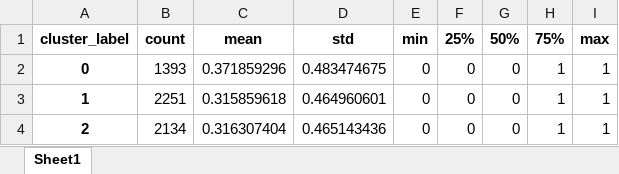
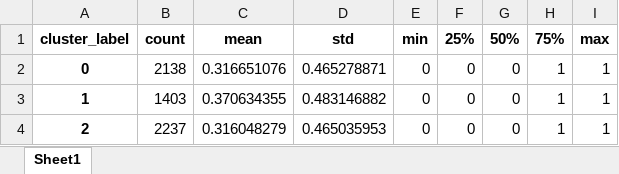
Before and after one commit to gitHek/cakd5, an Excel workbook: 1차프로젝트/군집3(target_label=1)describe.xlsx, sheet Sheet1, drawn as a sheet; values as stored, in another font and other column widths than the file's, no borders; the diff names each change by its address in the sheet, - before the commit and + after, or states it on an @@ line.

```diff
--- a/1차프로젝트/군집3(target_label=1)describe.xlsx (sheet Sheet1)
+++ b/1차프로젝트/군집3(target_label=1)describe.xlsx (sheet Sheet1)
-B2: 1393
+B2: 2138
-C2: 0.371859296
+C2: 0.316651076
-D2: 0.483474675
+D2: 0.465278871
-B3: 2251
+B3: 1403
-C3: 0.315859618
+C3: 0.370634355
-D3: 0.464960601
+D3: 0.483146882
-B4: 2134
+B4: 2237
-C4: 0.316307404
+C4: 0.316048279
-D4: 0.465143436
+D4: 0.465035953
```
Also changed, not shown: 1차프로젝트/군집3(target_label=1)mean.xlsx, 34 other files.
